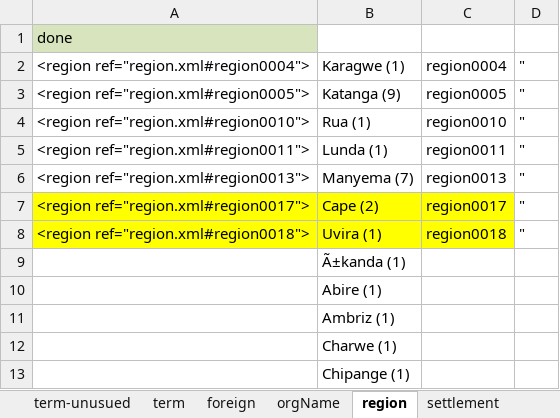
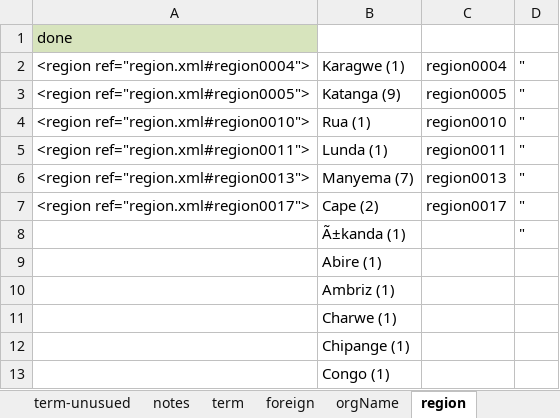
Before and after one commit to livingstoneonline/LEAP-TEI, an Excel workbook: z-support-files/Spectral-finalize/0_lists3/tags-with-IDs.xlsx, sheet region, drawn as a sheet; only a part is shown; the shorter side is filled out with more unchanged rows; values as stored, in another font and other column widths than the file's, no borders; removed rows and columns are numbered as before the commit, all else as after; the diff names each change by its address in the sheet, - before the commit and + after, or states it on an @@ line.

```diff
--- a/z-support-files/Spectral-finalize/0_lists3/tags-with-IDs.xlsx (sheet region)
+++ b/z-support-files/Spectral-finalize/0_lists3/tags-with-IDs.xlsx (sheet region)
+sheet tab: notes
-A7:C7 fill: #FFFF00
+A7:C7 fill: none
-row 8: <region ref="region.xml#region0018"> | Uvira (1) | region0018 | "
-D8: (empty)
+D8: "
```
Also changed, not shown: sheet foreign, sheet term, sheet settlement, sheet orgName, sheet geogName, 10 other files.
